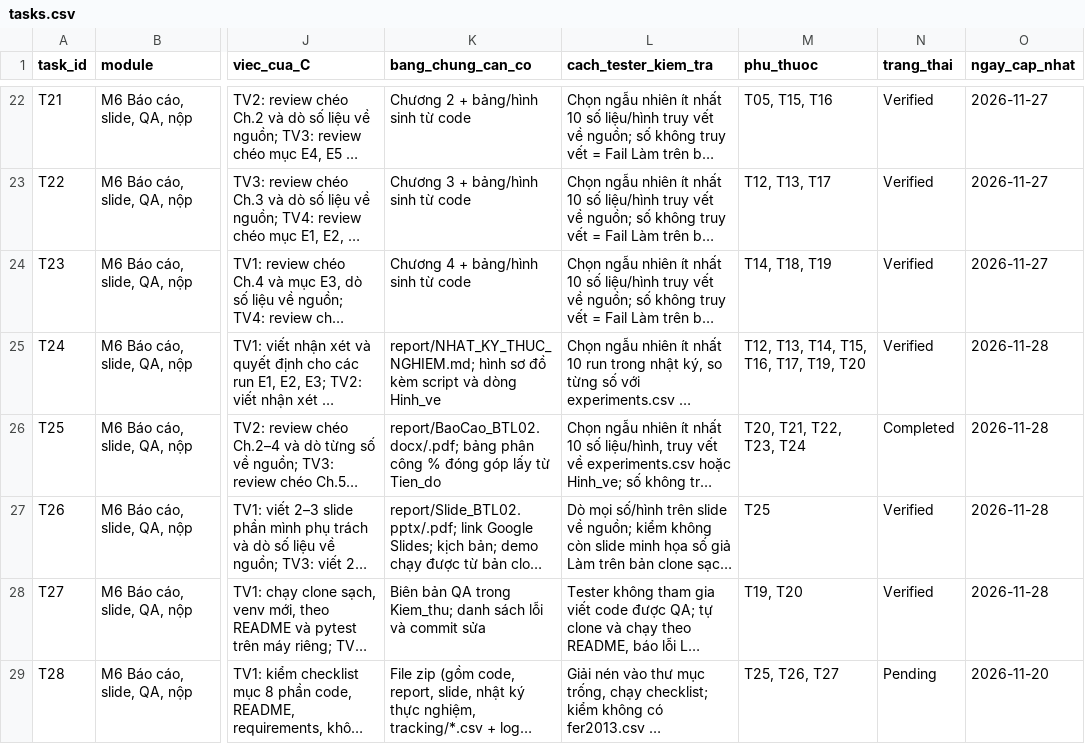
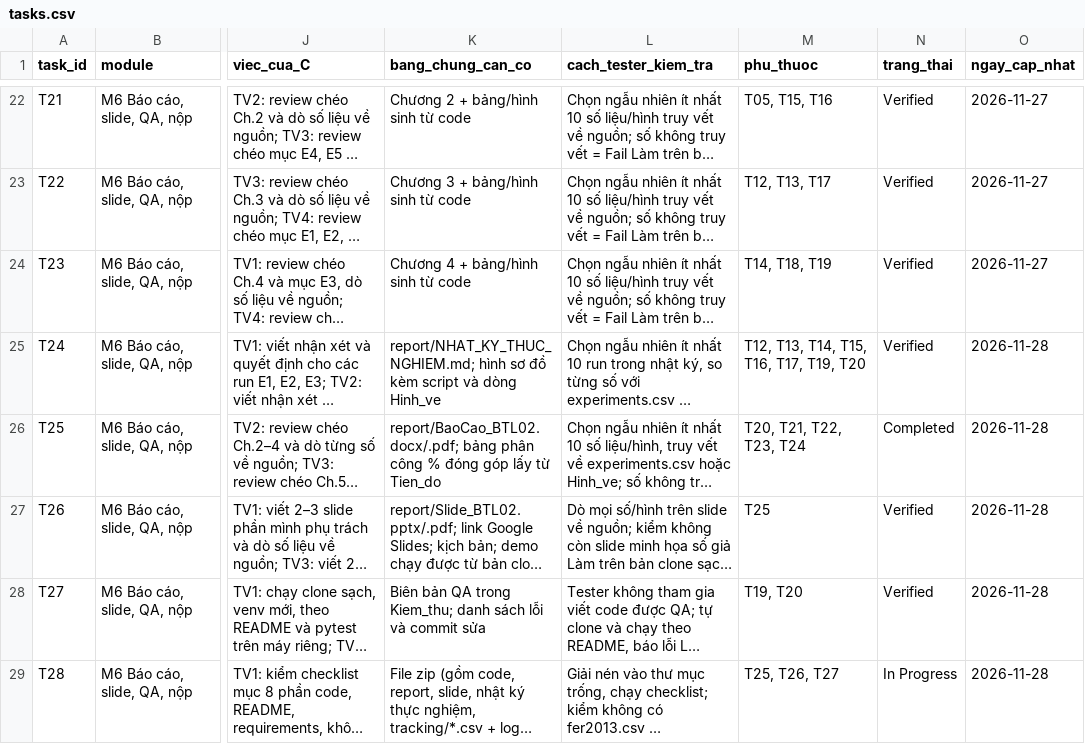
Before and after one commit to lpnHai2005/DeepLearning_Group, a CSV file: BTL02/tracking/tasks.csv, drawn as a sheet; only a part is shown, gaps mark what is left out; long unchanged cells end in …; the diff names each change by its address in the sheet, - before the commit and + after, or states it on an @@ line.

```diff
--- a/BTL02/tracking/tasks.csv
+++ b/BTL02/tracking/tasks.csv
-N29 (trang_thai): Pending
+N29 (trang_thai): In Progress
-O29 (ngay_cap_nhat): 2026-11-20
+O29 (ngay_cap_nhat): 2026-11-28
```
Also changed, not shown: BTL02/tracking/activity_log.csv.
